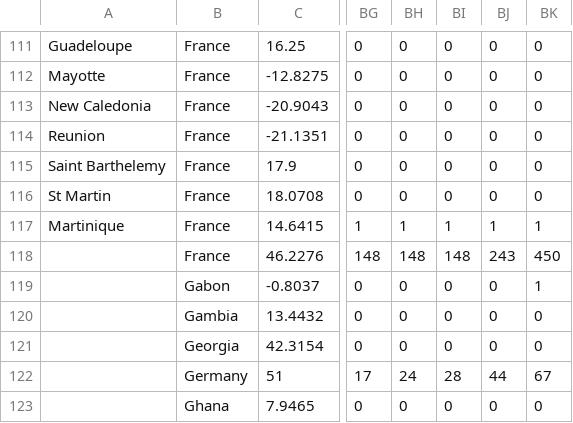
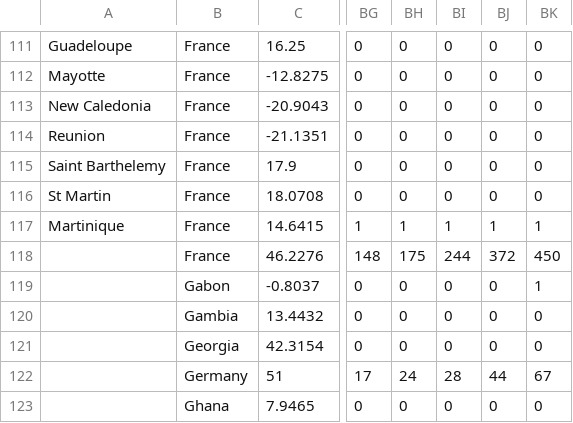
Before and after one commit to aurelien-vi/COVID-19, a CSV file: csse_covid_19_data/csse_covid_19_time_series/time_series_covid19_deaths_global.csv, drawn as a sheet; only a part is shown, gaps mark what is left out; the diff names each change by its address in the sheet, - before the commit and + after, or states it on an @@ line.

Commit message:
Correction deaths France

```diff
--- a/csse_covid_19_data/csse_covid_19_time_series/time_series_covid19_deaths_global.csv
+++ b/csse_covid_19_data/csse_covid_19_time_series/time_series_covid19_deaths_global.csv
-BH118: 148
+BH118: 175
-BI118: 148
+BI118: 244
-BJ118: 243
+BJ118: 372
```
